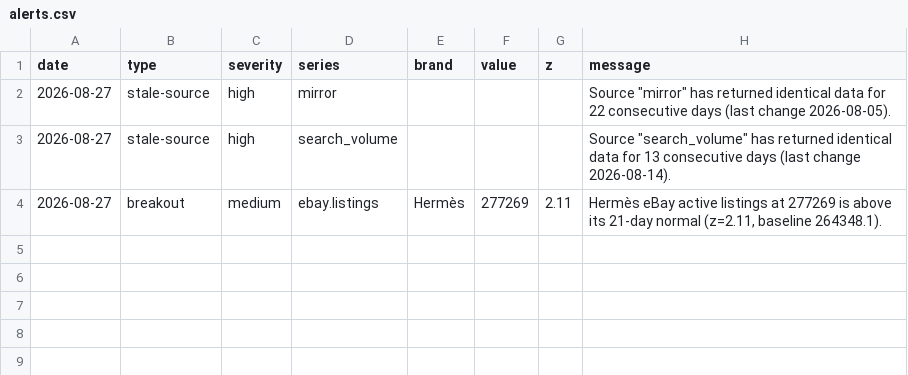
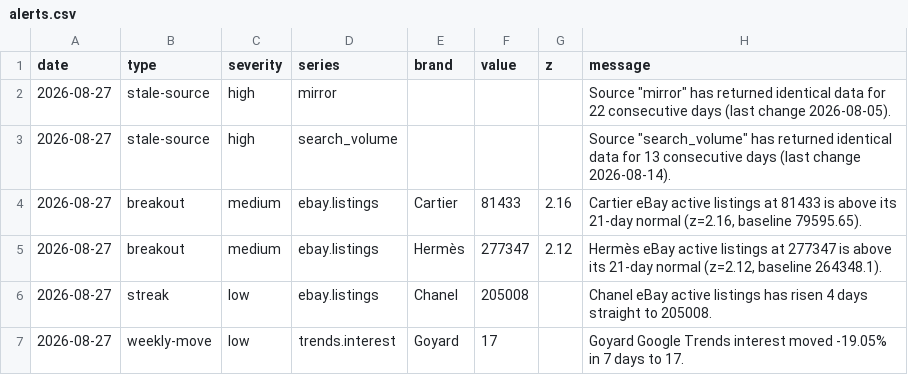
Before and after one commit to elibarzvi/demand-desk, a CSV file: data/exports/alerts.csv, drawn as a sheet.

```diff
--- a/data/exports/alerts.csv
+++ b/data/exports/alerts.csv
@@ -3,2 +3,5 @@ date,type,severity,series,brand,value,z,message
 2026-08-27,stale-source,high,search_volume,,,,"Source ""search_volume"" has returned identical data for 13 consecutive days (last change 2026-08-14)."
-2026-08-27,breakout,medium,ebay.listings,Hermès,277269,2.11,"Hermès eBay active listings at 277269 is above its 21-day normal (z=2.11, baseline 264348.1)."
+2026-08-27,breakout,medium,ebay.listings,Cartier,81433,2.16,"Cartier eBay active listings at 81433 is above its 21-day normal (z=2.16, baseline 79595.65)."
+2026-08-27,breakout,medium,ebay.listings,Hermès,277347,2.12,"Hermès eBay active listings at 277347 is above its 21-day normal (z=2.12, baseline 264348.1)."
+2026-08-27,streak,low,ebay.listings,Chanel,205008,,Chanel eBay active listings has risen 4 days straight to 205008.
+2026-08-27,weekly-move,low,trends.interest,Goyard,17,,Goyard Google Trends interest moved -19.05% in 7 days to 17.
```
Also changed, not shown: data/exports/ebay.csv, data/exports/fashionphile.csv, 11 other files.
